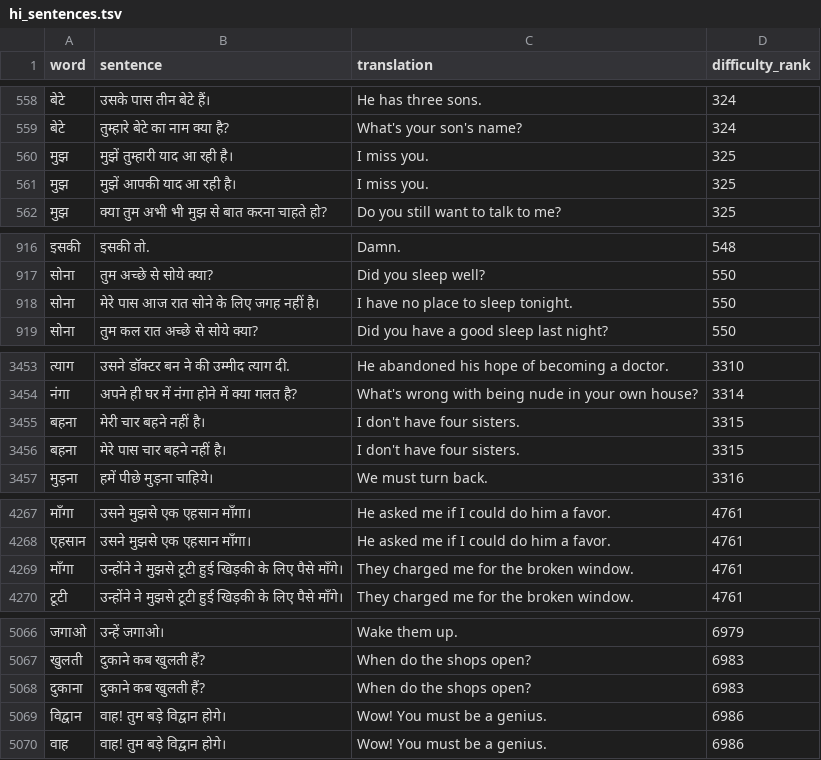
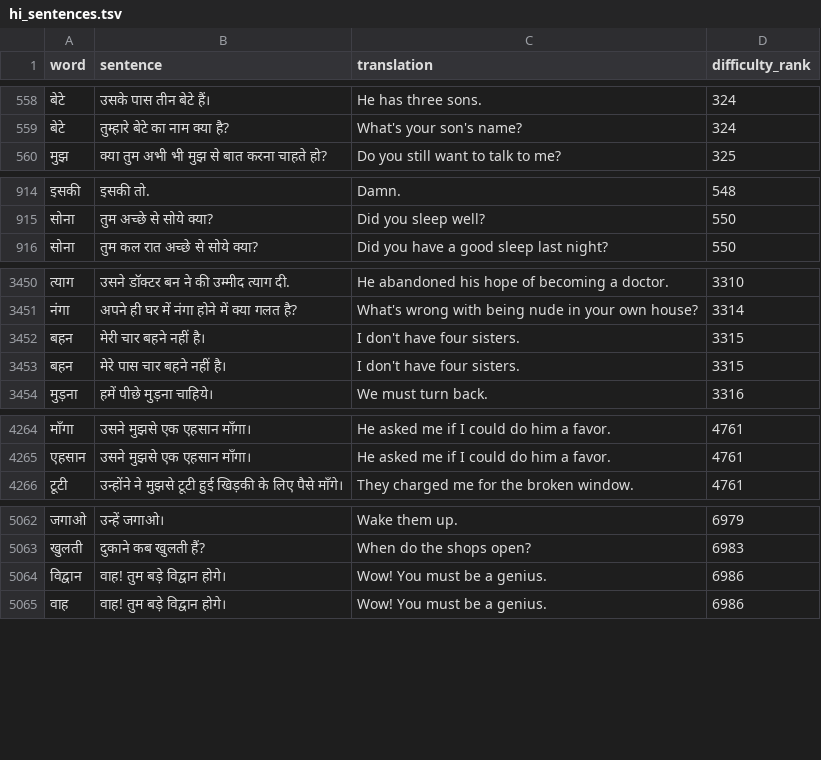
Before and after one commit to CorneliuSmith/polyglot-srs, a TSV file: data/hi_sentences.tsv, drawn as a sheet; only a part is shown, gaps mark what is left out; the diff covers the shown part only.

```diff
--- a/data/hi_sentences.tsv
+++ b/data/hi_sentences.tsv
@@ -559,4 +559,2 @@ word	sentence	translation	difficulty_rank
 बेटे	तुम्हारे बेटे का नाम क्या है?	What's your son's name?	324
-मुझ	मुझें तुम्हारी याद आ रही है।	I miss you.	325
-मुझ	मुझें आपकी याद आ रही है।	I miss you.	325
 मुझ	क्या तुम अभी भी मुझ से बात करना चाहते हो?	Do you still want to talk to me?	325
@@ -917,3 +915,2 @@ word	sentence	translation	difficulty_rank
 सोना	तुम अच्छे से सोये क्या?	Did you sleep well?	550
-सोना	मेरे पास आज रात सोने के लिए जगह नहीं है।	I have no place to sleep tonight.	550
 सोना	तुम कल रात अच्छे से सोये क्या?	Did you have a good sleep last night?	550
@@ -3454,4 +3451,4 @@ word	sentence	translation	difficulty_rank
 नंगा	अपने ही घर में नंगा होने में क्या गलत है?	What's wrong with being nude in your own house?	3314
-बहना	मेरी चार बहने नहीं है।	I don't have four sisters.	3315
-बहना	मेरे पास चार बहने नहीं है।	I don't have four sisters.	3315
+बहन	मेरी चार बहने नहीं है।	I don't have four sisters.	3315
+बहन	मेरे पास चार बहने नहीं है।	I don't have four sisters.	3315
 मुड़ना	हमें पीछे मुड़ना चाहिये।	We must turn back.	3316
@@ -4268,3 +4265,2 @@ word	sentence	translation	difficulty_rank
 एहसान	उसने मुझसे एक एहसान माँगा।	He asked me if I could do him a favor.	4761
-माँगा	उन्होंने ने मुझसे टूटी हुई खिड़की के लिए पैसे माँगे।	They charged me for the broken window.	4761
 टूटी	उन्होंने ने मुझसे टूटी हुई खिड़की के लिए पैसे माँगे।	They charged me for the broken window.	4761
@@ -5067,3 +5063,2 @@ word	sentence	translation	difficulty_rank
 खुलती	दुकाने कब खुलती हैं?	When do the shops open?	6983
-दुकाना	दुकाने कब खुलती हैं?	When do the shops open?	6983
 विद्वान	वाह! तुम बड़े विद्वान होगे।	Wow! You must be a genius.	6986
```
Also changed, not shown: 8 edited cells elsewhere in this file, data/la_sentences.tsv, data/th_sentences.tsv, 3 other files.
